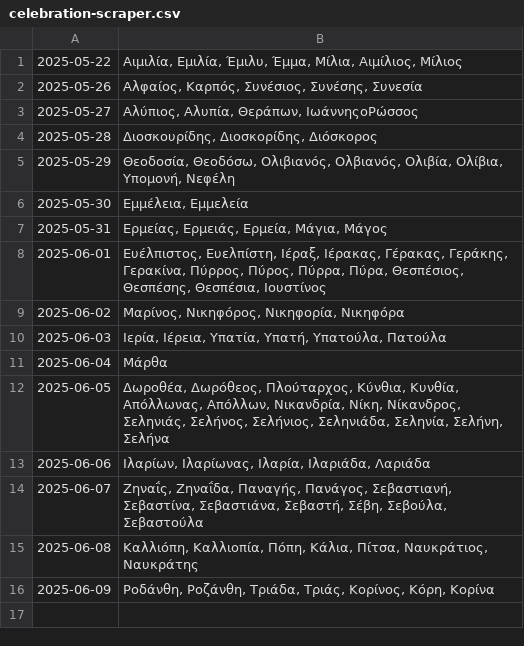
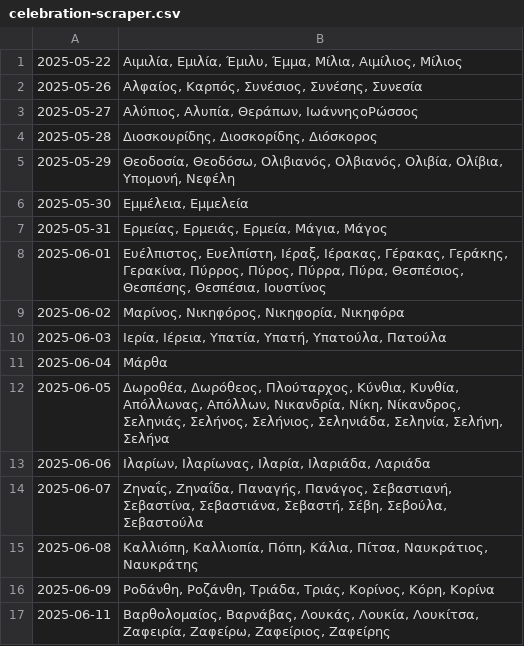
Before and after one commit to anargis/celebration-scraper, a CSV file: celebration-scraper.csv, drawn as a sheet.

```diff
--- a/celebration-scraper.csv
+++ b/celebration-scraper.csv
@@ -16 +16,2 @@
 2025-06-09,"Ροδάνθη, Ροζάνθη, Τριάδα, Τριάς, Κορίνος, Κόρη, Κορίνα"
+2025-06-11,"Βαρθολομαίος, Βαρνάβας, Λουκάς, Λουκία, Λουκίτσα, Ζαφειρία, Ζαφείρω, Ζαφείριος, Ζαφείρης"
```
